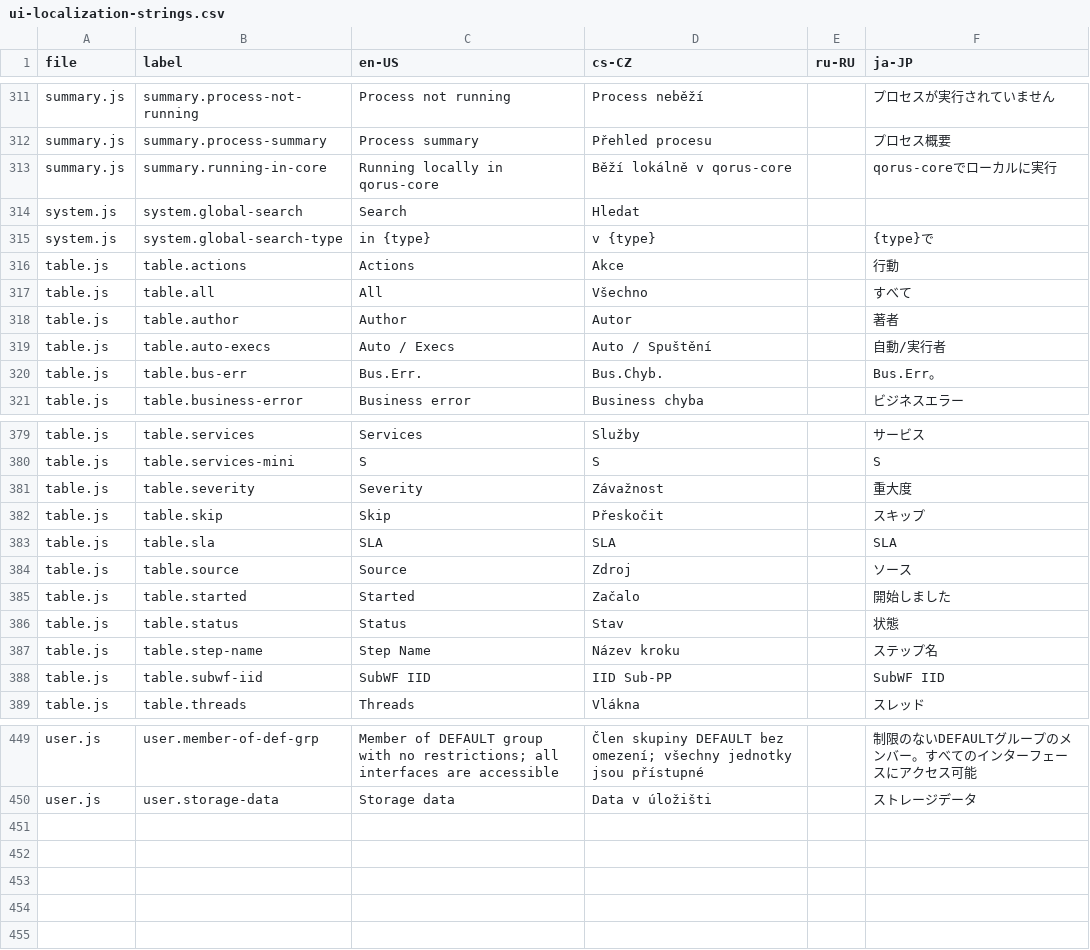
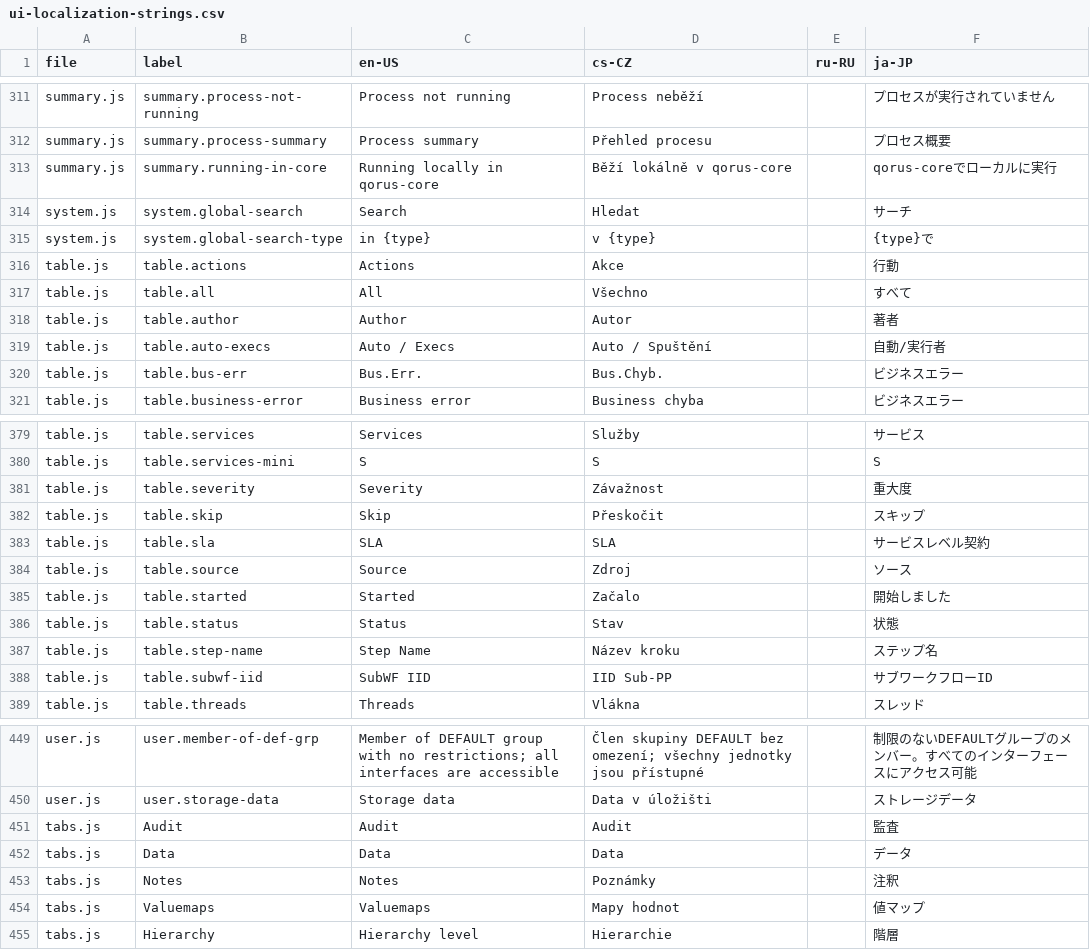
Before and after one commit to qoretechnologies/qorus-ui, a CSV file: ui-localization-strings.csv, drawn as a sheet; only a part is shown, gaps mark what is left out.

Commit message:
Feature/jp localization updates

```diff
--- a/ui-localization-strings.csv
+++ b/ui-localization-strings.csv
@@ -313,3 +313,3 @@ summary.js,summary.process-summary,Process summary,Přehled procesu,,プロセ
 summary.js,summary.running-in-core,Running locally in qorus-core,Běží lokálně v qorus-core,,qorus-coreでローカルに実行
-system.js,system.global-search,Search,Hledat,,
+system.js,system.global-search,Search,Hledat,,サーチ
 system.js,system.global-search-type,in {type},v {type},,{type}で
@@ -319,3 +319,3 @@ table.js,table.author,Author,Autor,,著者
 table.js,table.auto-execs,Auto / Execs,Auto / Spuštění,,自動/実行者
-table.js,table.bus-err,Bus.Err.,Bus.Chyb.,,Bus.Err。
+table.js,table.bus-err,Bus.Err.,Bus.Chyb.,,ビジネスエラー
 table.js,table.business-error,Business error,Business chyba,,ビジネスエラー
@@ -382,3 +382,3 @@ table.js,table.severity,Severity,Závažnost,,重大度
 table.js,table.skip,Skip,Přeskočit,,スキップ
-table.js,table.sla,SLA,SLA,,SLA
+table.js,table.sla,SLA,SLA,,サービスレベル契約
 table.js,table.source,Source,Zdroj,,ソース
@@ -387,3 +387,3 @@ table.js,table.status,Status,Stav,,状態
 table.js,table.step-name,Step Name,Název kroku,,ステップ名
-table.js,table.subwf-iid,SubWF IID,IID Sub-PP,,SubWF IID
+table.js,table.subwf-iid,SubWF IID,IID Sub-PP,,サブワークフローID
 table.js,table.threads,Threads,Vlákna,,スレッド
@@ -450 +450,6 @@ user.js,user.member-of-def-grp,Member of DEFAULT group with no restrictions; all
 user.js,user.storage-data,Storage data,Data v úložišti,,ストレージデータ
+tabs.js,Audit,Audit,Audit,,監査
+tabs.js,Data,Data,Data,,データ
+tabs.js,Notes,Notes,Poznámky,,注釈
+tabs.js,Valuemaps,Valuemaps,Mapy hodnot,,値マップ
+tabs.js,Hierarchy,Hierarchy level,Hierarchie,,階層
```
Also changed, not shown: 5 other files.
